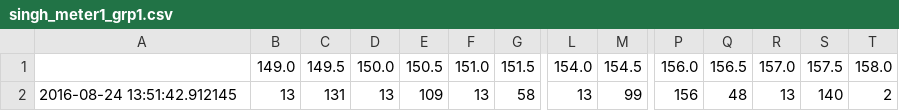
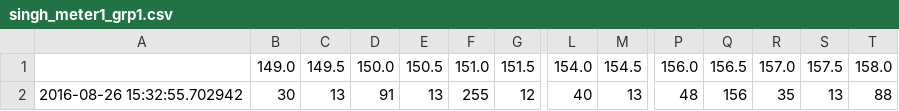
Before and after one commit to mteter-upenn/ModbusGateway, a CSV file: mc_programs/libraries/singh_meter1_grp1.csv, drawn as a sheet; only a part is shown, gaps mark what is left out; the diff covers the shown part only; the diff names each change by its address in the sheet, - before the commit and + after, or states it on an @@ line.

```diff
--- a/mc_programs/libraries/singh_meter1_grp1.csv
+++ b/mc_programs/libraries/singh_meter1_grp1.csv
-A2: 2016-08-24 13:51:42.912145
+A2: 2016-08-26 15:32:55.702942
-B2: 13
+B2: 30
-C2: 131
+C2: 13
-D2: 13
+D2: 91
-E2: 109
+E2: 13
-F2: 13
+F2: 255
-G2: 58
+G2: 12
-L2: 13
+L2: 40
-M2: 99
+M2: 13
-P2: 156
+P2: 48
-Q2: 48
+Q2: 156
-R2: 13
+R2: 35
-S2: 140
+S2: 13
-T2: 2
+T2: 88
```
Also changed, not shown: 87 edited cells elsewhere in this file, 5 other files.
